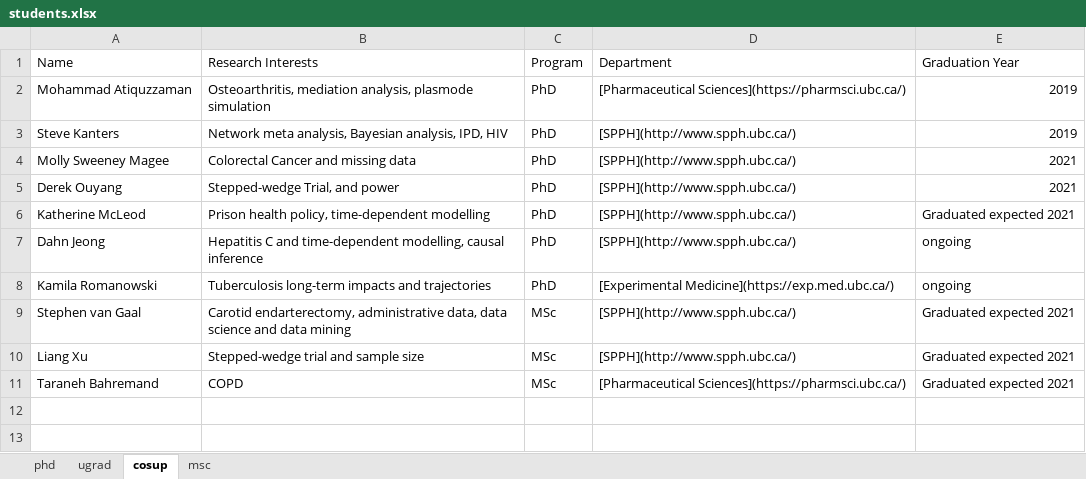
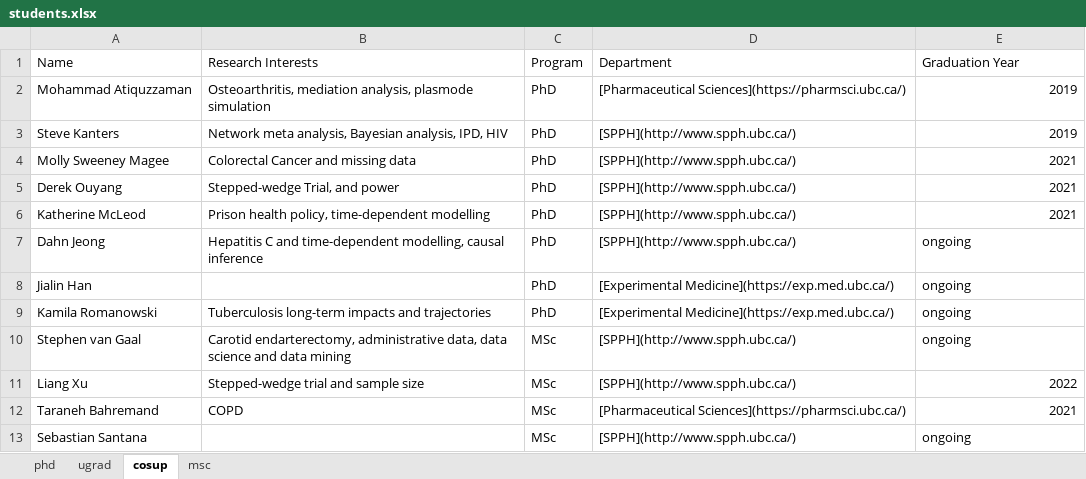
Before and after one commit to ehsanx/ehsankarim, an Excel workbook: content/Supervision/students.xlsx, sheet cosup, drawn as a sheet; values as stored, in another font and other column widths than the file's, no borders; addresses are those after the commit; the diff names each change by its address in the sheet, - before the commit and + after, or states it on an @@ line.

```diff
--- a/content/Supervision/students.xlsx (sheet cosup)
+++ b/content/Supervision/students.xlsx (sheet cosup)
-E6: Graduated expected 2021
+E6: 2021
+row 8: Jialin Han |  | PhD | [Experimental Medicine](https://exp.med.ubc.ca/) | ongoing
-E10: Graduated expected 2021
+E10: ongoing
-E11: Graduated expected 2021
+E11: 2022
-E12: Graduated expected 2021
+E12: 2021
+row 13: Sebastian Santana |  | MSc | [SPPH](http://www.spph.ubc.ca/) | ongoing
```
Also changed, not shown: sheet ugrad, sheet msc, public/Supervision/students.xlsx, 6 other files.
